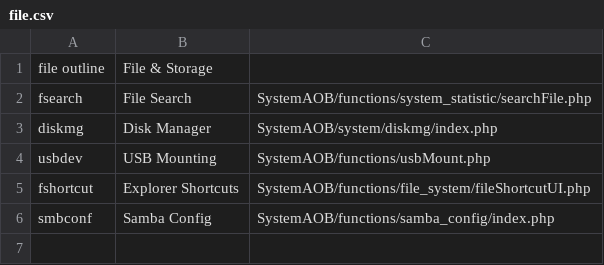
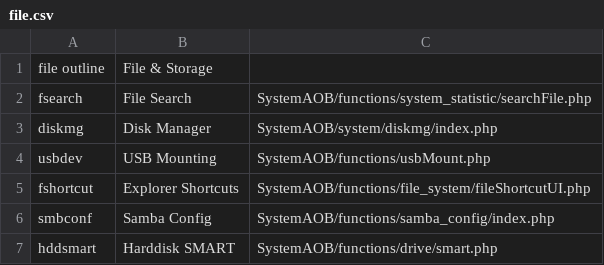
Before and after one commit to tobychui/arozos, a CSV file: src/System Settings/menus/file.csv, drawn as a sheet.

Commit message:
21-3-2020 updates
+Added drive SMART monitoring system
+Removed sudo dependencies on file operations and binarySelectionExecution library
+ Updated build configuration to exclude tokenDB and iotpipe request index files

```diff
--- a/src/System Settings/menus/file.csv
+++ b/src/System Settings/menus/file.csv
@@ -6 +6,2 @@ fshortcut,Explorer Shortcuts,SystemAOB/functions/file_system/fileShortcutUI.php
 smbconf,Samba Config,SystemAOB/functions/samba_config/index.php
+hddsmart,Harddisk SMART,SystemAOB/functions/drive/smart.php
```
Also changed, not shown: src/System Settings/menus/cluster.csv, 30 other files.
